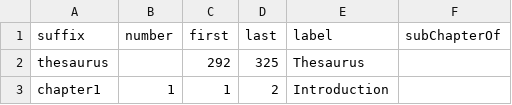
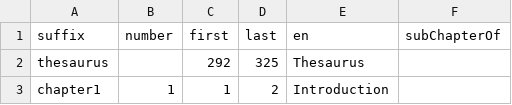
Before and after one commit to IMISE/snik-csv2rdf, a CSV file: bb/chapter.csv, drawn as a sheet; only a part is shown.

Commit message:
Add ob chapter table and adapt script.

```diff
--- a/bb/chapter.csv
+++ b/bb/chapter.csv
@@ -1,3 +1,3 @@
-"suffix
-",number,first,last,label,subChapterOf
+"suffix
+",number,first,last,en,subChapterOf
 thesaurus,,292,325,Thesaurus,
```
Also changed, not shown: 3 other files.
